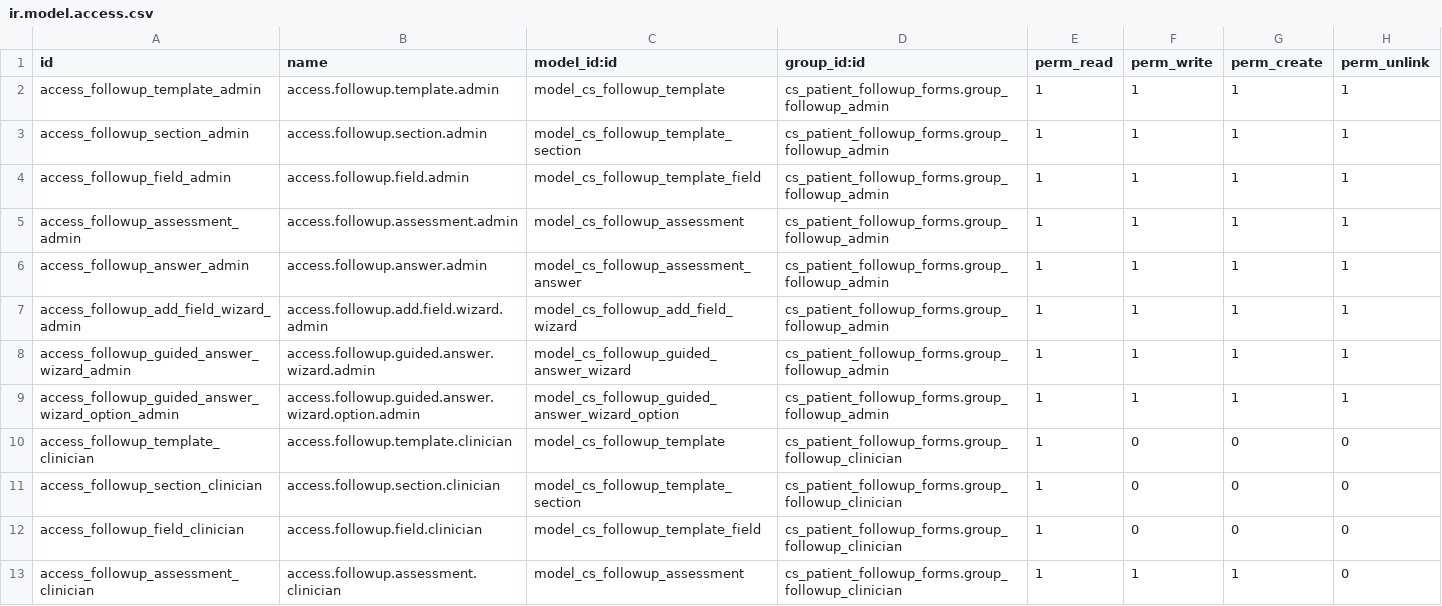
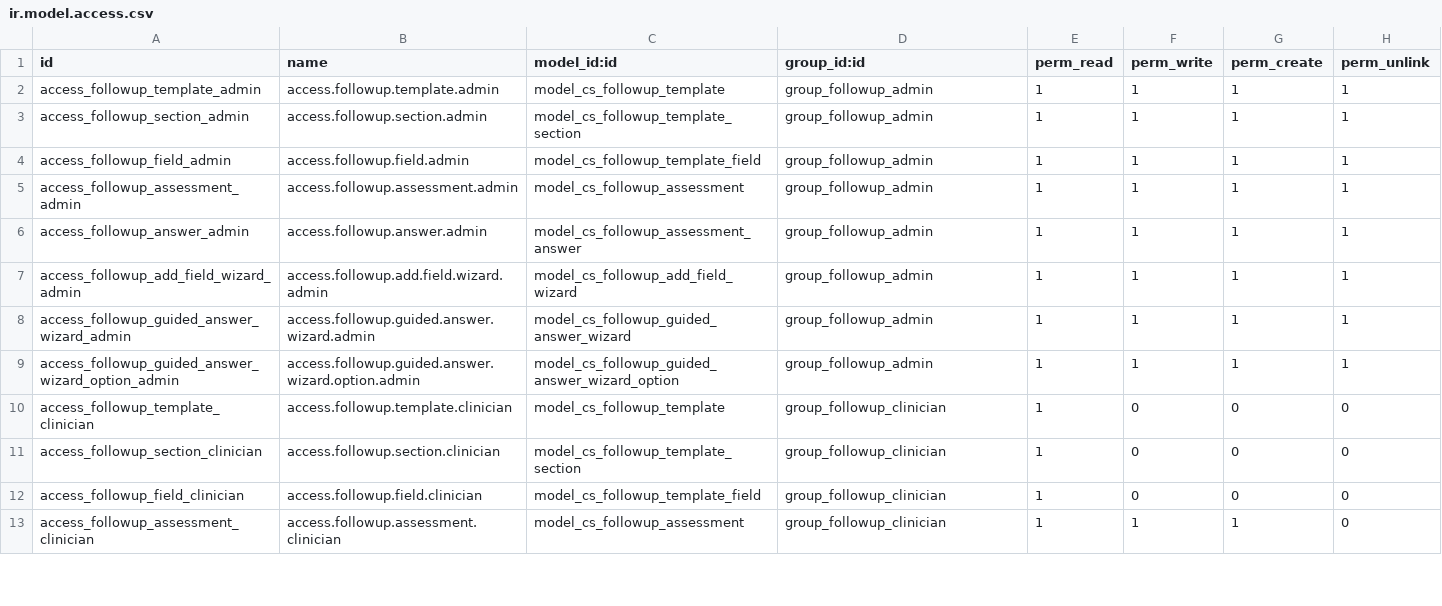
Before and after one commit to cositt/cs_patient_followup, a CSV file: security/ir.model.access.csv, drawn as a sheet; only a part is shown; the diff covers the shown part only.

```diff
--- a/security/ir.model.access.csv
+++ b/security/ir.model.access.csv
@@ -1,13 +1,13 @@
 id,name,model_id:id,group_id:id,perm_read,perm_write,perm_create,perm_unlink
-access_followup_template_admin,access.followup.template.admin,model_cs_followup_template,cs_patient_followup_forms.group_followup_admin,1,1,1,1
-access_followup_section_admin,access.followup.section.admin,model_cs_followup_template_section,cs_patient_followup_forms.group_followup_admin,1,1,1,1
-access_followup_field_admin,access.followup.field.admin,model_cs_followup_template_field,cs_patient_followup_forms.group_followup_admin,1,1,1,1
-access_followup_assessment_admin,access.followup.assessment.admin,model_cs_followup_assessment,cs_patient_followup_forms.group_followup_admin,1,1,1,1
-access_followup_answer_admin,access.followup.answer.admin,model_cs_followup_assessment_answer,cs_patient_followup_forms.group_followup_admin,1,1,1,1
-access_followup_add_field_wizard_admin,access.followup.add.field.wizard.admin,model_cs_followup_add_field_wizard,cs_patient_followup_forms.group_followup_admin,1,1,1,1
-access_followup_guided_answer_wizard_admin,access.followup.guided.answer.wizard.admin,model_cs_followup_guided_answer_wizard,cs_patient_followup_forms.group_followup_admin,1,1,1,1
-access_followup_guided_answer_wizard_option_admin,access.followup.guided.answer.wizard.option.admin,model_cs_followup_guided_answer_wizard_option,cs_patient_followup_forms.group_followup_admin,1,1,1,1
-access_followup_template_clinician,access.followup.template.clinician,model_cs_followup_template,cs_patient_followup_forms.group_followup_clinician,1,0,0,0
-access_followup_section_clinician,access.followup.section.clinician,model_cs_followup_template_section,cs_patient_followup_forms.group_followup_clinician,1,0,0,0
-access_followup_field_clinician,access.followup.field.clinician,model_cs_followup_template_field,cs_patient_followup_forms.group_followup_clinician,1,0,0,0
-access_followup_assessment_clinician,access.followup.assessment.clinician,model_cs_followup_assessment,cs_patient_followup_forms.group_followup_clinician,1,1,1,0
+access_followup_template_admin,access.followup.template.admin,model_cs_followup_template,group_followup_admin,1,1,1,1
+access_followup_section_admin,access.followup.section.admin,model_cs_followup_template_section,group_followup_admin,1,1,1,1
+access_followup_field_admin,access.followup.field.admin,model_cs_followup_template_field,group_followup_admin,1,1,1,1
+access_followup_assessment_admin,access.followup.assessment.admin,model_cs_followup_assessment,group_followup_admin,1,1,1,1
+access_followup_answer_admin,access.followup.answer.admin,model_cs_followup_assessment_answer,group_followup_admin,1,1,1,1
+access_followup_add_field_wizard_admin,access.followup.add.field.wizard.admin,model_cs_followup_add_field_wizard,group_followup_admin,1,1,1,1
+access_followup_guided_answer_wizard_admin,access.followup.guided.answer.wizard.admin,model_cs_followup_guided_answer_wizard,group_followup_admin,1,1,1,1
+access_followup_guided_answer_wizard_option_admin,access.followup.guided.answer.wizard.option.admin,model_cs_followup_guided_answer_wizard_option,group_followup_admin,1,1,1,1
+access_followup_template_clinician,access.followup.template.clinician,model_cs_followup_template,group_followup_clinician,1,0,0,0
+access_followup_section_clinician,access.followup.section.clinician,model_cs_followup_template_section,group_followup_clinician,1,0,0,0
+access_followup_field_clinician,access.followup.field.clinician,model_cs_followup_template_field,group_followup_clinician,1,0,0,0
+access_followup_assessment_clinician,access.followup.assessment.clinician,model_cs_followup_assessment,group_followup_clinician,1,1,1,0
```
Also changed, not shown: 12 edited cells elsewhere in this file.
